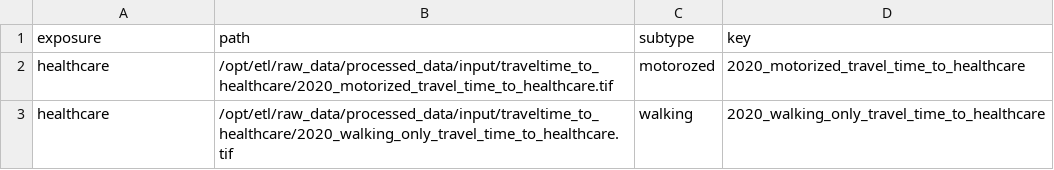
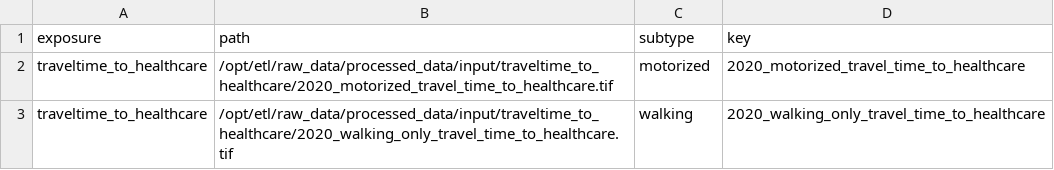
Before and after one commit to nismod/infra-risk-vis, a CSV file: etl/pipelines/traveltime_to_healthcare/inputs.csv, drawn as a sheet.

Commit message:
pipelines for buildings, healthcare

```diff
--- a/etl/pipelines/traveltime_to_healthcare/inputs.csv
+++ b/etl/pipelines/traveltime_to_healthcare/inputs.csv
@@ -1,3 +1,3 @@
 exposure,path,subtype,key
-healthcare,/opt/etl/raw_data/processed_data/input/traveltime_to_healthcare/2020_motorized_travel_time_to_healthcare.tif,motorozed,2020_motorized_travel_time_to_healthcare
-healthcare,/opt/etl/raw_data/processed_data/input/traveltime_to_healthcare/2020_walking_only_travel_time_to_healthcare.tif,walking,2020_walking_only_travel_time_to_healthcare
+traveltime_to_healthcare,/opt/etl/raw_data/processed_data/input/traveltime_to_healthcare/2020_motorized_travel_time_to_healthcare.tif,motorized,2020_motorized_travel_time_to_healthcare
+traveltime_to_healthcare,/opt/etl/raw_data/processed_data/input/traveltime_to_healthcare/2020_walking_only_travel_time_to_healthcare.tif,walking,2020_walking_only_travel_time_to_healthcare
```
Also changed, not shown: 7 other files.
